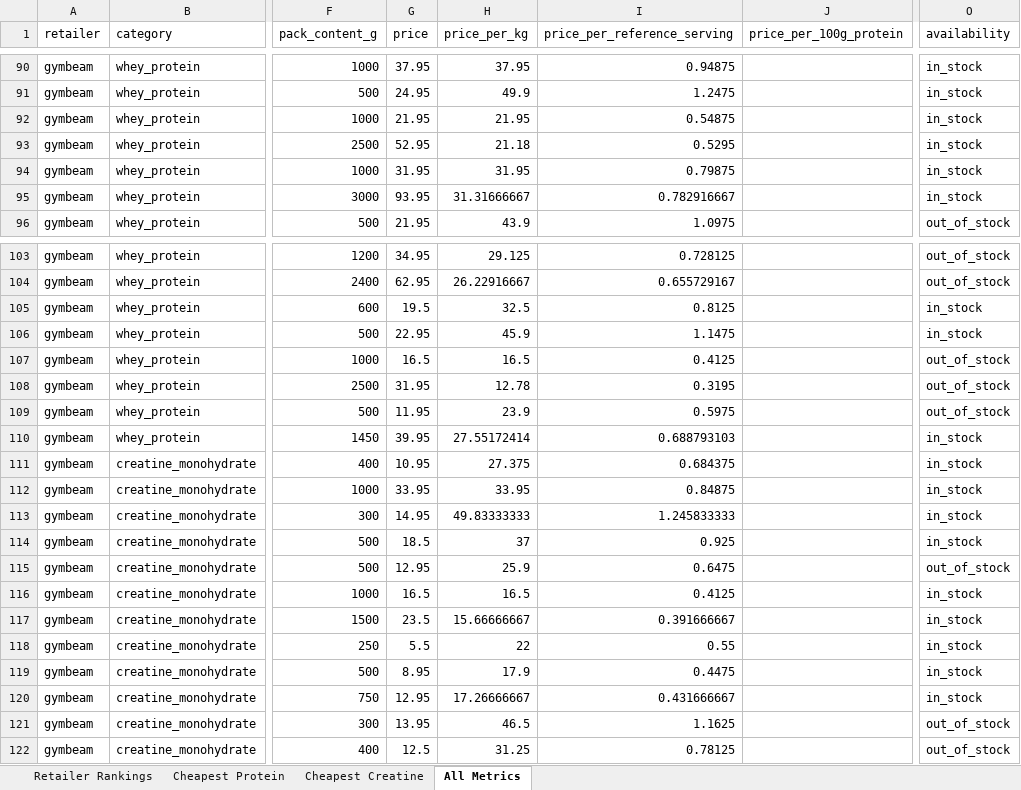
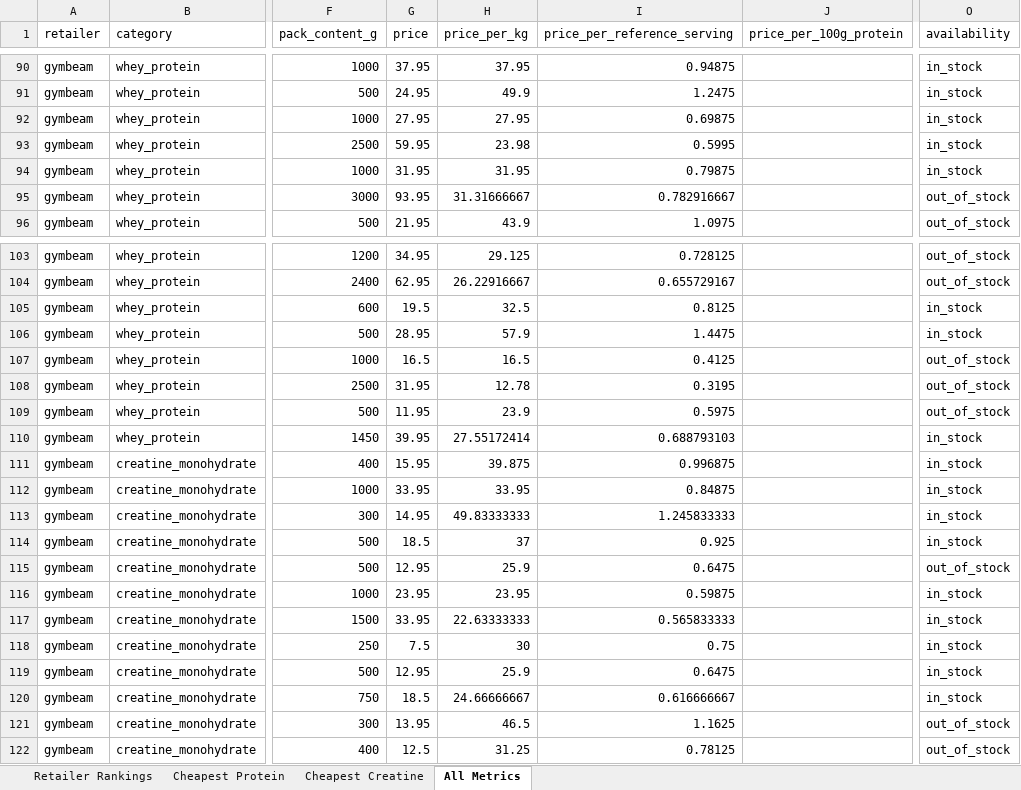
Before and after one commit to ToxicMinds/Web-Scr, an Excel workbook: artifacts/reports/report.xlsx, sheet All Metrics, drawn as a sheet; only a part is shown, gaps mark what is left out; values as stored, in another font and other column widths than the file's, no borders; the diff covers the shown part only; the diff names each change by its address in the sheet, - before the commit and + after, or states it on an @@ line.

```diff
--- a/artifacts/reports/report.xlsx (sheet All Metrics)
+++ b/artifacts/reports/report.xlsx (sheet All Metrics)
-G92 (price): 21.95
+G92 (price): 27.95
-H92 (price_per_kg): 21.95
+H92 (price_per_kg): 27.95
-I92 (price_per_reference_serving): 0.54875
+I92 (price_per_reference_serving): 0.69875
-G93 (price): 52.95
+G93 (price): 59.95
-H93 (price_per_kg): 21.18
+H93 (price_per_kg): 23.98
-I93 (price_per_reference_serving): 0.5295
+I93 (price_per_reference_serving): 0.5995
-O95 (availability): in_stock
+O95 (availability): out_of_stock
-G106 (price): 22.95
+G106 (price): 28.95
-H106 (price_per_kg): 45.9
+H106 (price_per_kg): 57.9
-I106 (price_per_reference_serving): 1.1475
+I106 (price_per_reference_serving): 1.4475
-G111 (price): 10.95
+G111 (price): 15.95
-H111 (price_per_kg): 27.375
+H111 (price_per_kg): 39.875
-I111 (price_per_reference_serving): 0.684375
+I111 (price_per_reference_serving): 0.996875
-G116 (price): 16.5
+G116 (price): 23.95
-H116 (price_per_kg): 16.5
+H116 (price_per_kg): 23.95
-I116 (price_per_reference_serving): 0.4125
+I116 (price_per_reference_serving): 0.59875
-G117 (price): 23.5
+G117 (price): 33.95
-H117 (price_per_kg): 15.66666667
+H117 (price_per_kg): 22.63333333
-I117 (price_per_reference_serving): 0.391666667
+I117 (price_per_reference_serving): 0.565833333
-G118 (price): 5.5
+G118 (price): 7.5
-H118 (price_per_kg): 22
+H118 (price_per_kg): 30
-I118 (price_per_reference_serving): 0.55
+I118 (price_per_reference_serving): 0.75
-G119 (price): 8.95
+G119 (price): 12.95
-H119 (price_per_kg): 17.9
+H119 (price_per_kg): 25.9
-I119 (price_per_reference_serving): 0.4475
+I119 (price_per_reference_serving): 0.6475
-G120 (price): 12.95
+G120 (price): 18.5
-H120 (price_per_kg): 17.26666667
+H120 (price_per_kg): 24.66666667
-I120 (price_per_reference_serving): 0.431666667
+I120 (price_per_reference_serving): 0.616666667
```
Also changed, not shown: 13 edited cells elsewhere in this sheet, sheet Cheapest Creatine, sheet Retailer Rankings, web/public/reports/report.xlsx, 13 other files.
